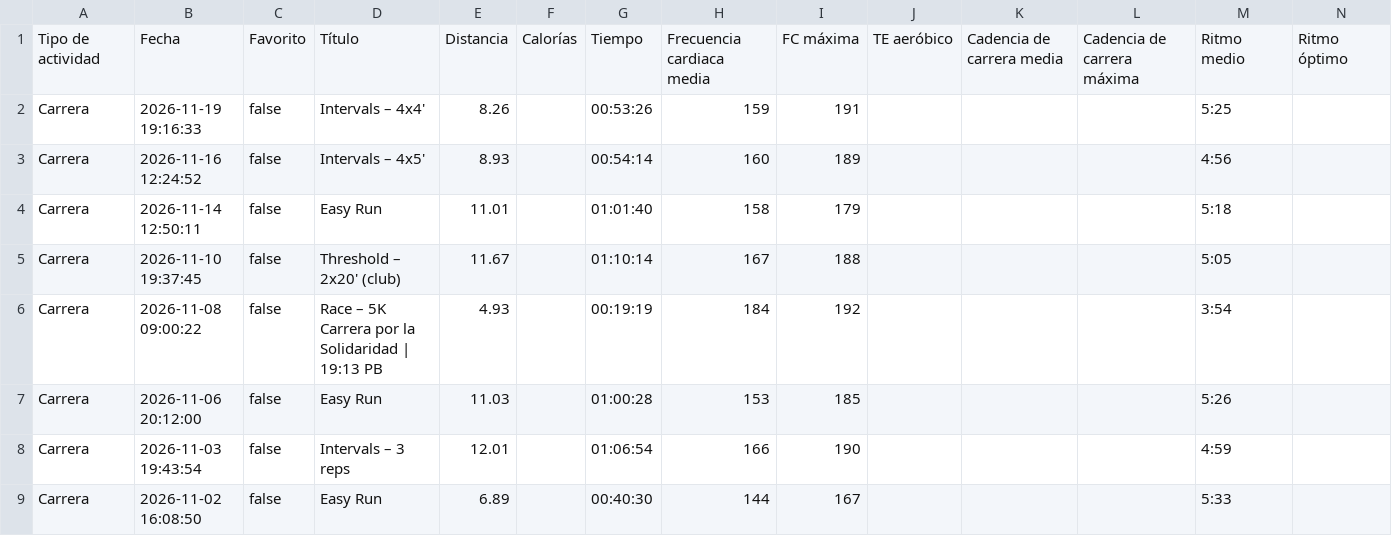
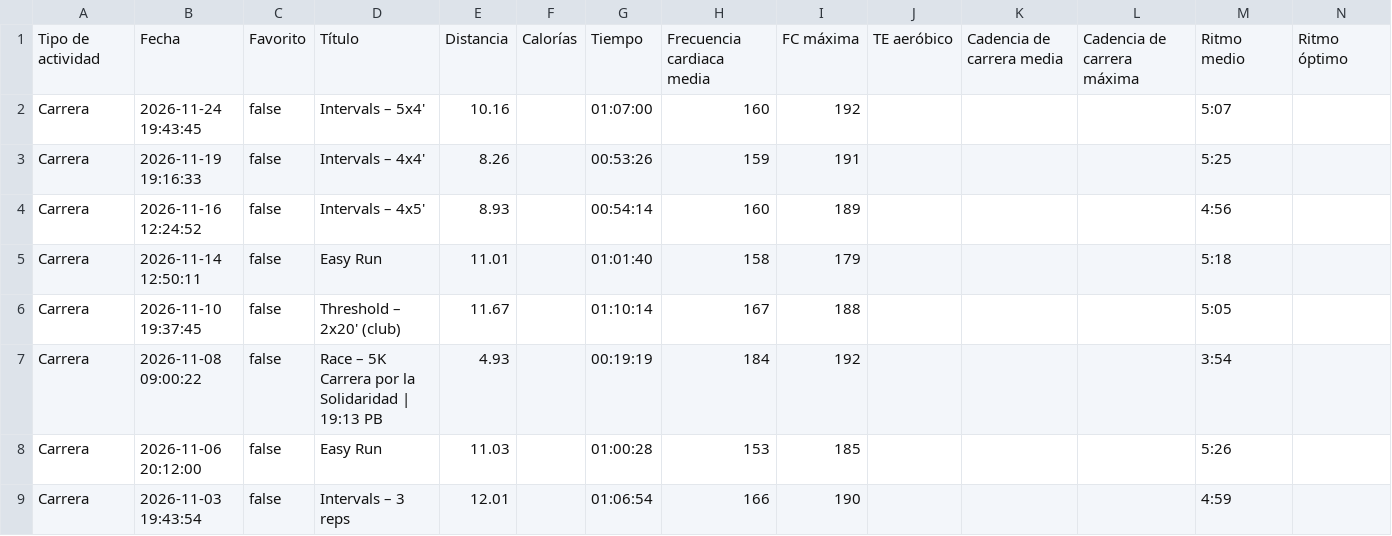
Before and after one commit to LiamCanning/RunningJournal, a CSV file: classified_runs.csv, drawn as a sheet; only a part is shown; the shorter side is filled out with more unchanged rows; rows hold the shown columns only; the diff names each change by its address in the sheet, - before the commit and + after, or states it on an @@ line.

```diff
--- a/classified_runs.csv
+++ b/classified_runs.csv
+row 2: Carrera | 2026-11-24 19:43:45 | false | Intervals – 5x4' | 10.16 |  | 01:07:00 | 160 | 192 |  |  |  | 5:07
```
Also changed, not shown: 2 other files.
